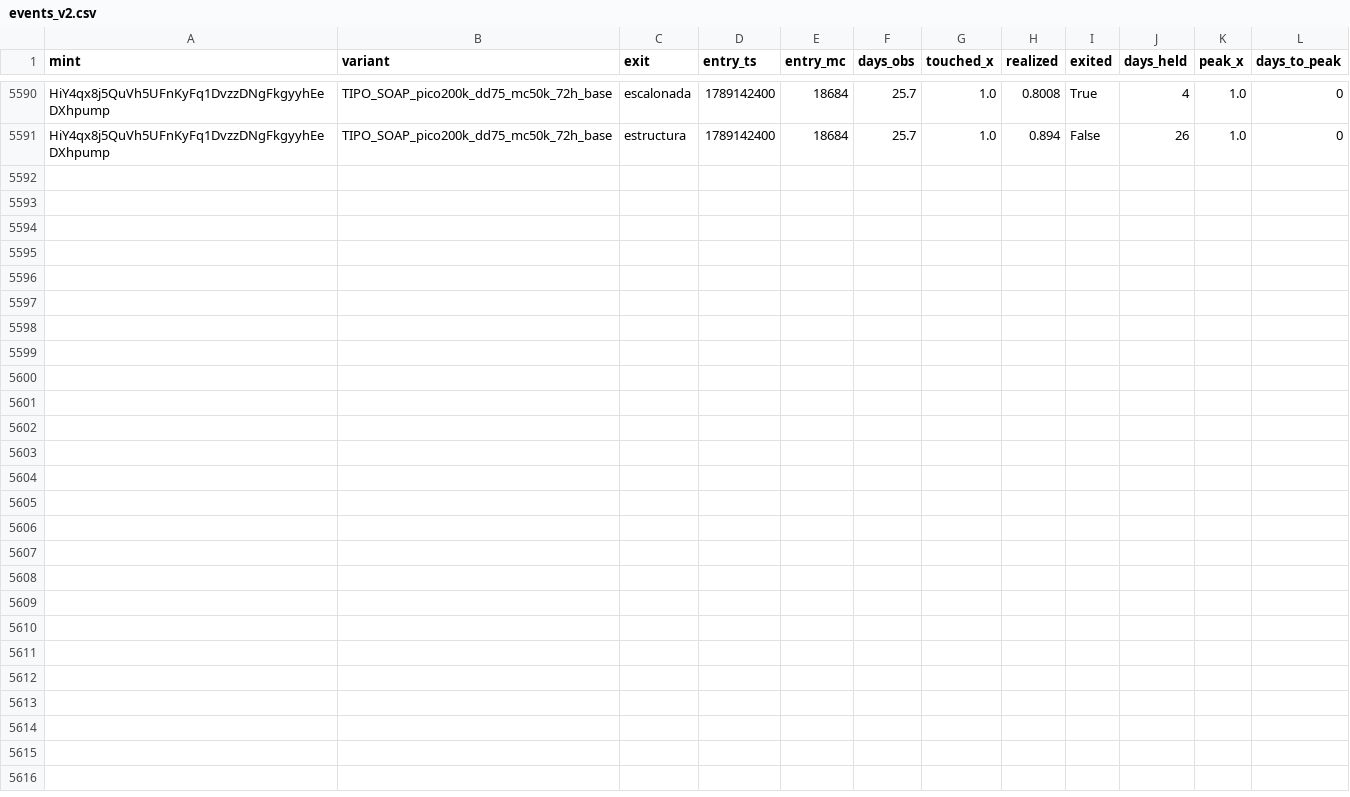
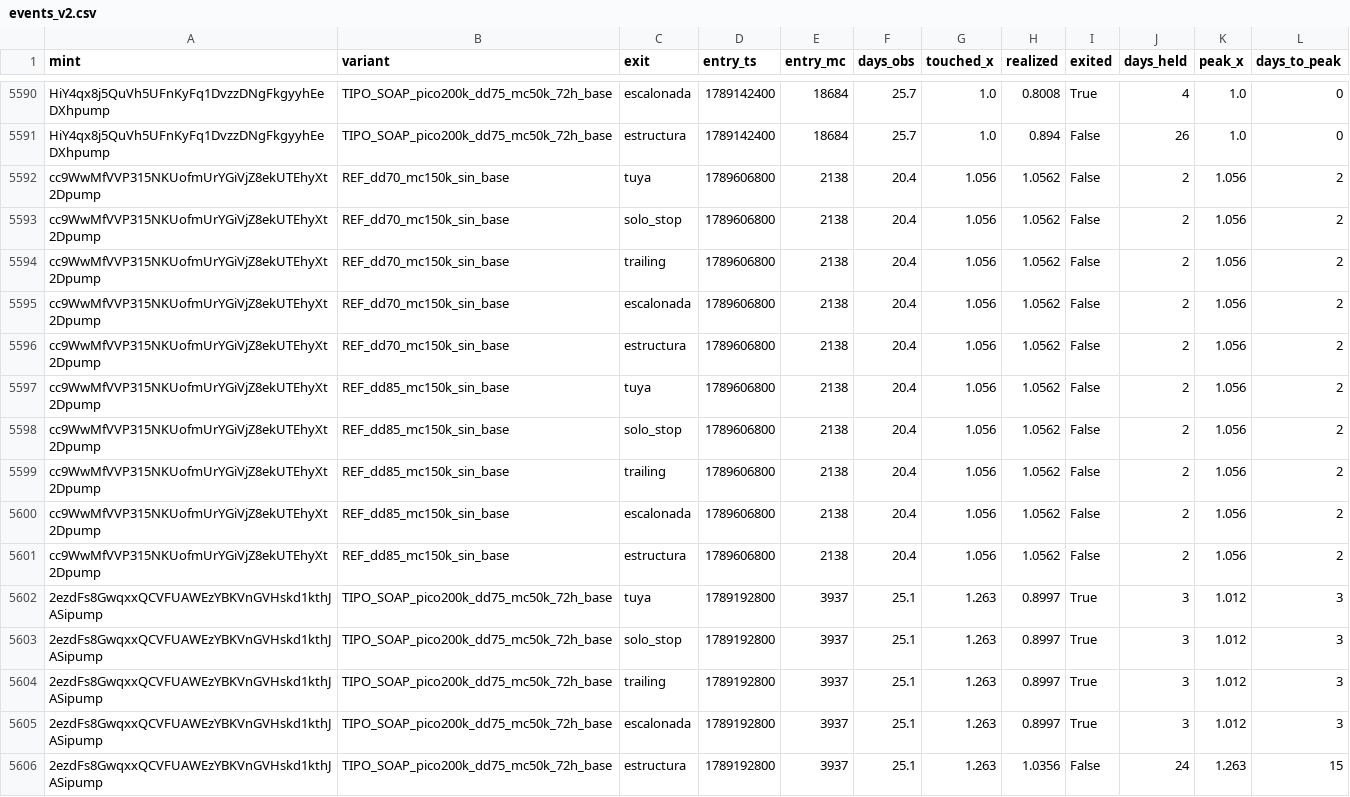
Before and after one commit to safekwaya28-hash/moonshot-radar, a CSV file: study/events_v2.csv, drawn as a sheet; only a part is shown, gaps mark what is left out.

```diff
--- a/study/events_v2.csv
+++ b/study/events_v2.csv
@@ -5591 +5591,16 @@ HiY4qx8j5QuVh5UFnKyFq1DvzzDNgFkgyyhEeDXhpump,TIPO_SOAP_pico200k_dd75_mc50k_72h_b
 HiY4qx8j5QuVh5UFnKyFq1DvzzDNgFkgyyhEeDXhpump,TIPO_SOAP_pico200k_dd75_mc50k_72h_base,estructura,1789142400,18684,25.7,1.0,0.894,False,26,1.0,0
+cc9WwMfVVP315NKUofmUrYGiVjZ8ekUTEhyXt2Dpump,REF_dd70_mc150k_sin_base,tuya,1789606800,2138,20.4,1.056,1.0562,False,2,1.056,2
+cc9WwMfVVP315NKUofmUrYGiVjZ8ekUTEhyXt2Dpump,REF_dd70_mc150k_sin_base,solo_stop,1789606800,2138,20.4,1.056,1.0562,False,2,1.056,2
+cc9WwMfVVP315NKUofmUrYGiVjZ8ekUTEhyXt2Dpump,REF_dd70_mc150k_sin_base,trailing,1789606800,2138,20.4,1.056,1.0562,False,2,1.056,2
+cc9WwMfVVP315NKUofmUrYGiVjZ8ekUTEhyXt2Dpump,REF_dd70_mc150k_sin_base,escalonada,1789606800,2138,20.4,1.056,1.0562,False,2,1.056,2
+cc9WwMfVVP315NKUofmUrYGiVjZ8ekUTEhyXt2Dpump,REF_dd70_mc150k_sin_base,estructura,1789606800,2138,20.4,1.056,1.0562,False,2,1.056,2
+cc9WwMfVVP315NKUofmUrYGiVjZ8ekUTEhyXt2Dpump,REF_dd85_mc150k_sin_base,tuya,1789606800,2138,20.4,1.056,1.0562,False,2,1.056,2
+cc9WwMfVVP315NKUofmUrYGiVjZ8ekUTEhyXt2Dpump,REF_dd85_mc150k_sin_base,solo_stop,1789606800,2138,20.4,1.056,1.0562,False,2,1.056,2
+cc9WwMfVVP315NKUofmUrYGiVjZ8ekUTEhyXt2Dpump,REF_dd85_mc150k_sin_base,trailing,1789606800,2138,20.4,1.056,1.0562,False,2,1.056,2
+cc9WwMfVVP315NKUofmUrYGiVjZ8ekUTEhyXt2Dpump,REF_dd85_mc150k_sin_base,escalonada,1789606800,2138,20.4,1.056,1.0562,False,2,1.056,2
+cc9WwMfVVP315NKUofmUrYGiVjZ8ekUTEhyXt2Dpump,REF_dd85_mc150k_sin_base,estructura,1789606800,2138,20.4,1.056,1.0562,False,2,1.056,2
+2ezdFs8GwqxxQCVFUAWEzYBKVnGVHskd1kthJASipump,TIPO_SOAP_pico200k_dd75_mc50k_72h_base,tuya,1789192800,3937,25.1,1.263,0.8997,True,3,1.012,3
+2ezdFs8GwqxxQCVFUAWEzYBKVnGVHskd1kthJASipump,TIPO_SOAP_pico200k_dd75_mc50k_72h_base,solo_stop,1789192800,3937,25.1,1.263,0.8997,True,3,1.012,3
+2ezdFs8GwqxxQCVFUAWEzYBKVnGVHskd1kthJASipump,TIPO_SOAP_pico200k_dd75_mc50k_72h_base,trailing,1789192800,3937,25.1,1.263,0.8997,True,3,1.012,3
+2ezdFs8GwqxxQCVFUAWEzYBKVnGVHskd1kthJASipump,TIPO_SOAP_pico200k_dd75_mc50k_72h_base,escalonada,1789192800,3937,25.1,1.263,0.8997,True,3,1.012,3
+2ezdFs8GwqxxQCVFUAWEzYBKVnGVHskd1kthJASipump,TIPO_SOAP_pico200k_dd75_mc50k_72h_base,estructura,1789192800,3937,25.1,1.263,1.0356,False,24,1.263,15
```
Also changed, not shown: 4 other files.
